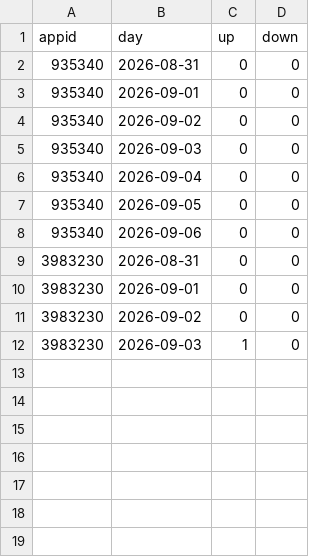
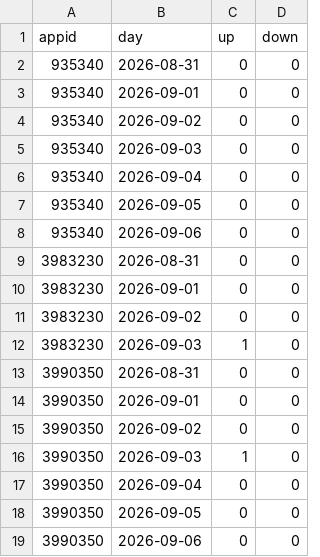
Before and after one commit to LucasTyph/SteamTagAnalysis, a CSV file: daily_reviews/2026-W36.csv, drawn as a sheet; the diff names each change by its address in the sheet, - before the commit and + after, or states it on an @@ line.

```diff
--- a/daily_reviews/2026-W36.csv
+++ b/daily_reviews/2026-W36.csv
+row 13: 3990350 | 2026-08-31 | 0 | 0
+row 14: 3990350 | 2026-09-01 | 0 | 0
+row 15: 3990350 | 2026-09-02 | 0 | 0
+row 16: 3990350 | 2026-09-03 | 1 | 0
+row 17: 3990350 | 2026-09-04 | 0 | 0
+row 18: 3990350 | 2026-09-05 | 0 | 0
+row 19: 3990350 | 2026-09-06 | 0 | 0
```
Also changed, not shown: daily_reviews/2026-W47.csv, runs.csv, 7 other files.
